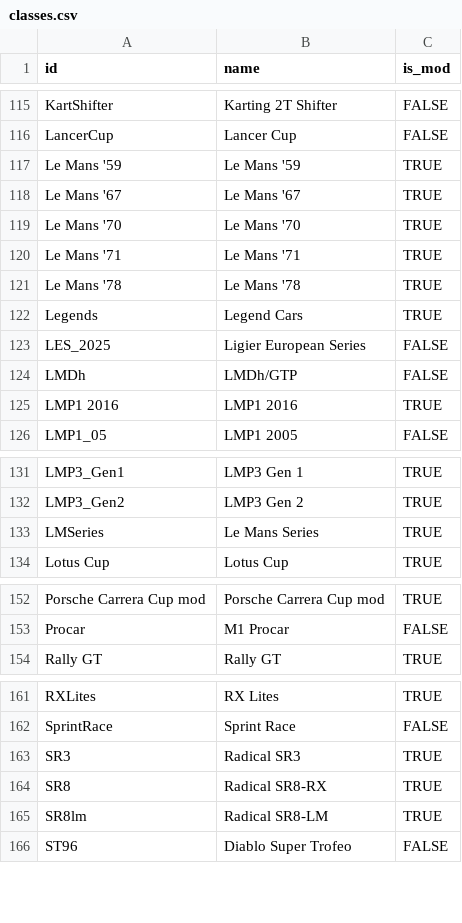
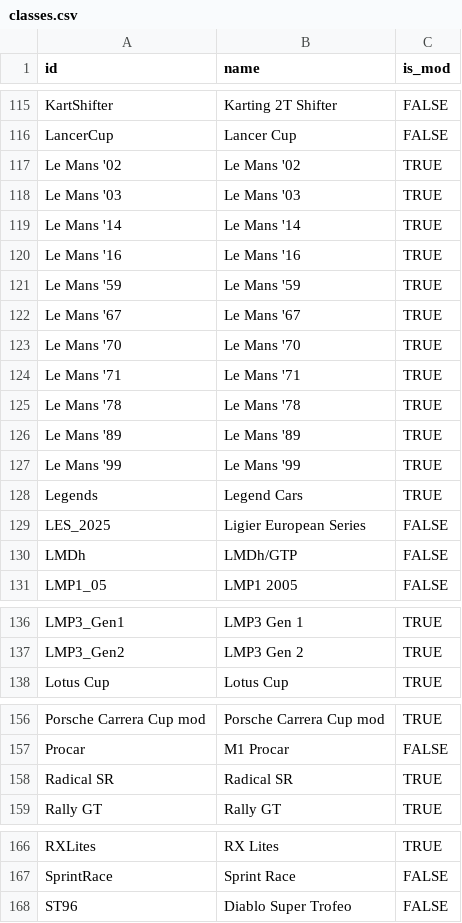
Before and after one commit to vdubuisson/race-pace-championships-management, a CSV file: docs/resources/base/classes.csv, drawn as a sheet; only a part is shown, gaps mark what is left out; the diff covers the shown part only.

```diff
--- a/docs/resources/base/classes.csv
+++ b/docs/resources/base/classes.csv
@@ -116,2 +116,6 @@ KartShifter,Karting 2T Shifter,FALSE
 LancerCup,Lancer Cup,FALSE
+Le Mans '02,Le Mans '02,TRUE
+Le Mans '03,Le Mans '03,TRUE
+Le Mans '14,Le Mans '14,TRUE
+Le Mans '16,Le Mans '16,TRUE
 Le Mans '59,Le Mans '59,TRUE
@@ -121,2 +125,4 @@ Le Mans '71,Le Mans '71,TRUE
 Le Mans '78,Le Mans '78,TRUE
+Le Mans '89,Le Mans '89,TRUE
+Le Mans '99,Le Mans '99,TRUE
 Legends,Legend Cars,TRUE
@@ -124,3 +130,2 @@ LES_2025,Ligier European Series,FALSE
 LMDh,LMDh/GTP,FALSE
-LMP1 2016,LMP1 2016,TRUE
 LMP1_05,LMP1 2005,FALSE
@@ -132,3 +137,2 @@ LMP3_Gen1,LMP3 Gen 1,TRUE
 LMP3_Gen2,LMP3 Gen 2,TRUE
-LMSeries,Le Mans Series,TRUE
 Lotus Cup,Lotus Cup,TRUE
@@ -153,2 +157,3 @@ Porsche Carrera Cup mod,Porsche Carrera Cup mod,TRUE
 Procar,M1 Procar,FALSE
+Radical SR,Radical SR,TRUE
 Rally GT,Rally GT,TRUE
@@ -162,5 +167,2 @@ RXLites,RX Lites,TRUE
 SprintRace,Sprint Race,FALSE
-SR3,Radical SR3,TRUE
-SR8,Radical SR8-RX,TRUE
-SR8lm,Radical SR8-LM,TRUE
 ST96,Diablo Super Trofeo,FALSE
```
Also changed, not shown: 1 edited cell elsewhere in this file, docs/resources/base/models.csv, 2 other files.
